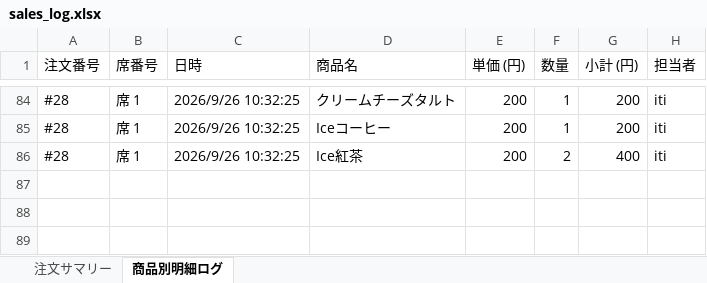
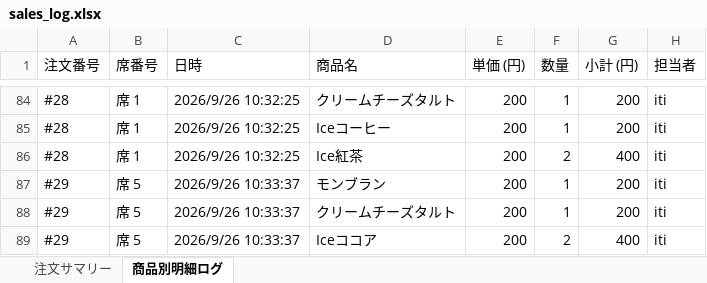
Before and after one commit to issei-desu/olive, an Excel workbook: sales_log.xlsx, sheet 商品別明細ログ, drawn as a sheet; only a part is shown, gaps mark what is left out; values as stored, in another font and other column widths than the file's, no borders; the diff names each change by its address in the sheet, - before the commit and + after, or states it on an @@ line.

Commit message:
Auto-sync sales log to Excel via POS

```diff
--- a/sales_log.xlsx (sheet 商品別明細ログ)
+++ b/sales_log.xlsx (sheet 商品別明細ログ)
+row 87: #29 | 席 5 | 2026/9/26 10:33:37 | モンブラン | 200 | 1 | 200 | iti
+row 88: #29 | 席 5 | 2026/9/26 10:33:37 | クリームチーズタルト | 200 | 1 | 200 | iti
+row 89: #29 | 席 5 | 2026/9/26 10:33:37 | Iceココア | 200 | 2 | 400 | iti
```
Also changed, not shown: sheet 注文サマリー.
